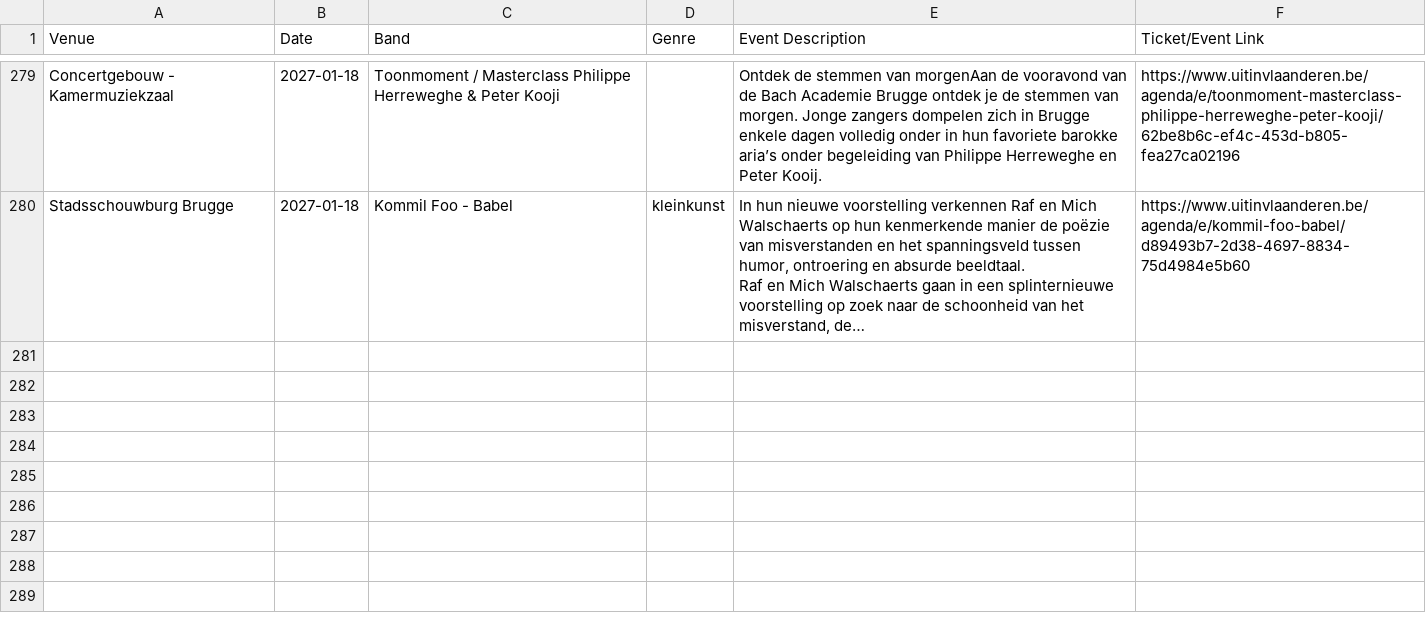
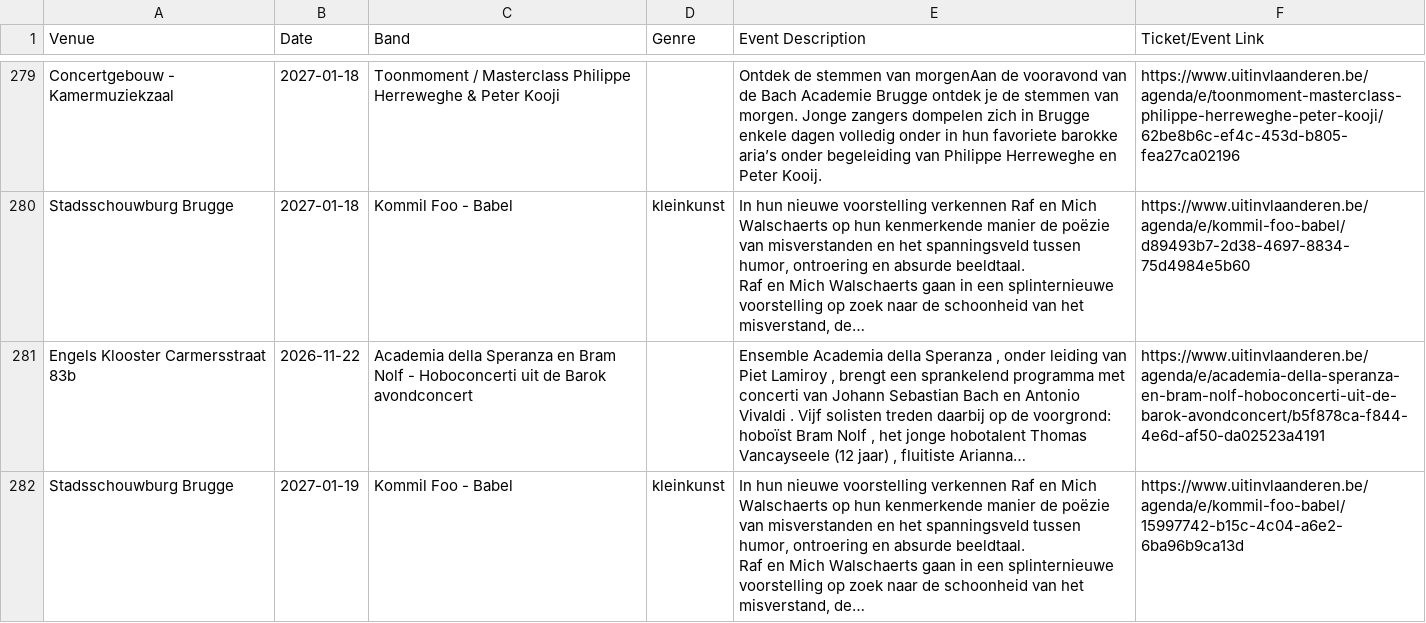
Before and after one commit to gillesgerlo/gent-concerts-playlist, a CSV file: data/brugge/concerts.csv, drawn as a sheet; only a part is shown, gaps mark what is left out.

```diff
--- a/data/brugge/concerts.csv
+++ b/data/brugge/concerts.csv
@@ -334 +334,5 @@ Stadsschouwburg Brugge,2027-01-18,Kommil Foo - Babel,kleinkunst,"In hun nieuwe v
 Raf en Mich Walschaerts gaan in een splinternieuwe voorstelling op zoek naar de schoonheid van het misverstand, de…",https://www.uitinvlaanderen.be/agenda/e/kommil-foo-babel/d89493b7-2d38-4697-8834-75d4984e5b60
+Engels Klooster Carmersstraat 83b,2026-11-22,Academia della Speranza en Bram Nolf - Hoboconcerti uit de Barok avondconcert,,"Ensemble Academia della Speranza , onder leiding van Piet Lamiroy , brengt een sprankelend programma met concerti van Johann Sebastian Bach en Antonio Vivaldi . Vijf solisten treden daarbij op de voorgrond: hoboïst Bram Nolf , het jonge hobotalent Thomas Vancayseele (12 jaar) , fluitiste Arianna…",https://www.uitinvlaanderen.be/agenda/e/academia-della-speranza-en-bram-nolf-hoboconcerti-uit-de-barok-avondconcert/b5f878ca-f844-4e6d-af50-da02523a4191
+Stadsschouwburg Brugge,2027-01-19,Kommil Foo - Babel,kleinkunst,"In hun nieuwe voorstelling verkennen Raf en Mich Walschaerts op hun kenmerkende manier de poëzie van misverstanden en het spanningsveld tussen humor, ontroering en absurde beeldtaal.
+
+Raf en Mich Walschaerts gaan in een splinternieuwe voorstelling op zoek naar de schoonheid van het misverstand, de…",https://www.uitinvlaanderen.be/agenda/e/kommil-foo-babel/15997742-b15c-4c04-a6e2-6ba96b9ca13d
```
Also changed, not shown: data/gent/concerts.csv, 4 other files.
